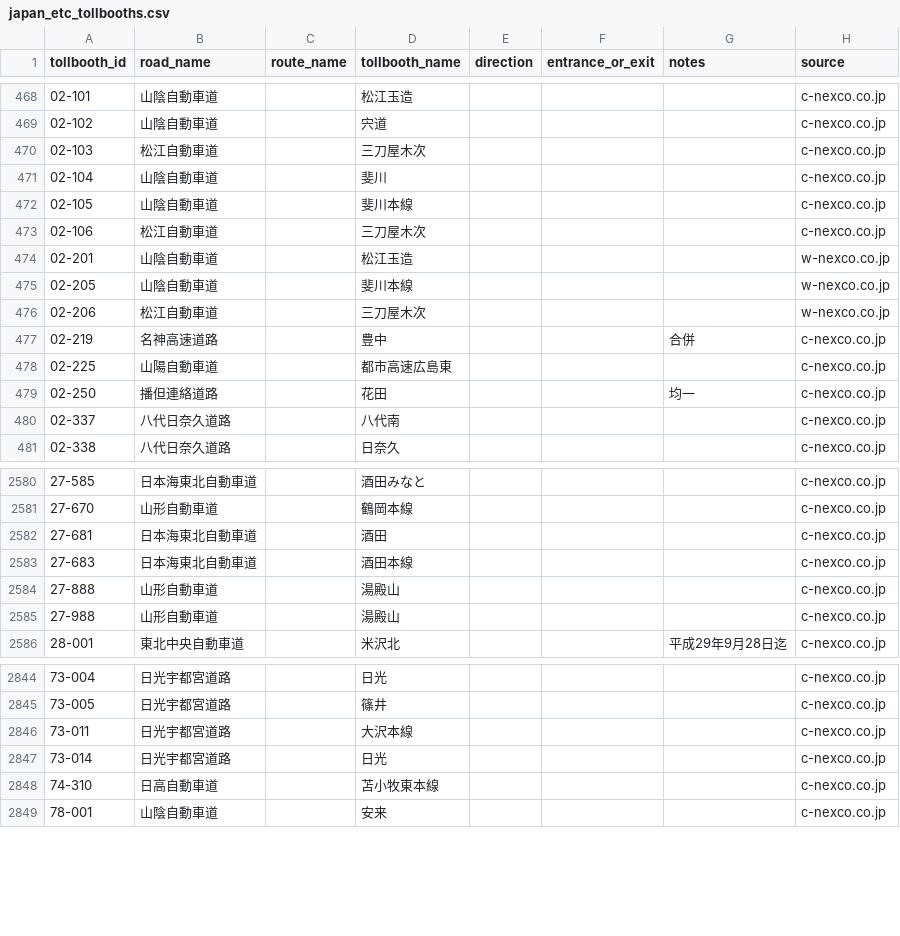
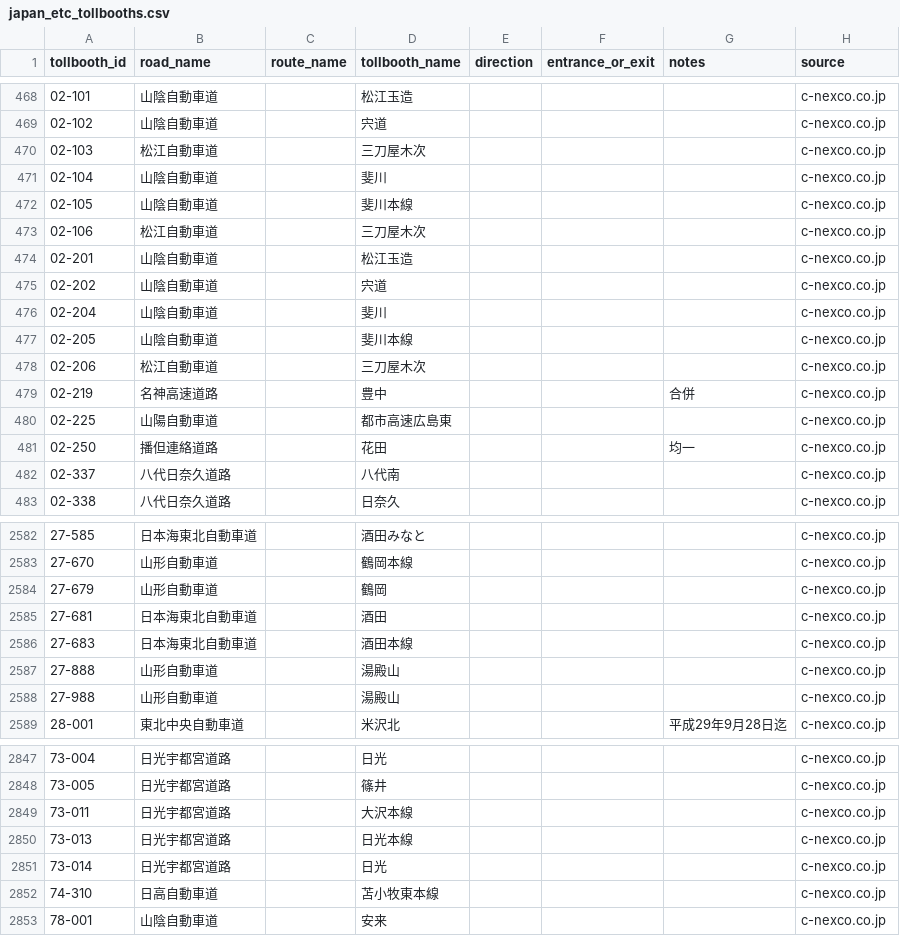
Before and after one commit to yujinakayama/japan_etc, a CSV file: database/japan_etc_tollbooths.csv, drawn as a sheet; only a part is shown, gaps mark what is left out.

Commit message:
Update database

```diff
--- a/database/japan_etc_tollbooths.csv
+++ b/database/japan_etc_tollbooths.csv
@@ -473,5 +473,7 @@ tollbooth_id,road_name,route_name,tollbooth_name,direction,entrance_or_exit,note
 02-106,松江自動車道,,三刀屋木次,,,,c-nexco.co.jp
-02-201,山陰自動車道,,松江玉造,,,,w-nexco.co.jp
-02-205,山陰自動車道,,斐川本線,,,,w-nexco.co.jp
-02-206,松江自動車道,,三刀屋木次,,,,w-nexco.co.jp
+02-201,山陰自動車道,,松江玉造,,,,c-nexco.co.jp
+02-202,山陰自動車道,,宍道,,,,c-nexco.co.jp
+02-204,山陰自動車道,,斐川,,,,c-nexco.co.jp
+02-205,山陰自動車道,,斐川本線,,,,c-nexco.co.jp
+02-206,松江自動車道,,三刀屋木次,,,,c-nexco.co.jp
 02-219,名神高速道路,,豊中,,,合併,c-nexco.co.jp
@@ -2581,2 +2583,3 @@ tollbooth_id,road_name,route_name,tollbooth_name,direction,entrance_or_exit,note
 27-670,山形自動車道,,鶴岡本線,,,,c-nexco.co.jp
+27-679,山形自動車道,,鶴岡,,,,c-nexco.co.jp
 27-681,日本海東北自動車道,,酒田,,,,c-nexco.co.jp
@@ -2846,2 +2849,3 @@ tollbooth_id,road_name,route_name,tollbooth_name,direction,entrance_or_exit,note
 73-011,日光宇都宮道路,,大沢本線,,,,c-nexco.co.jp
+73-013,日光宇都宮道路,,日光本線,,,,c-nexco.co.jp
 73-014,日光宇都宮道路,,日光,,,,c-nexco.co.jp
```
